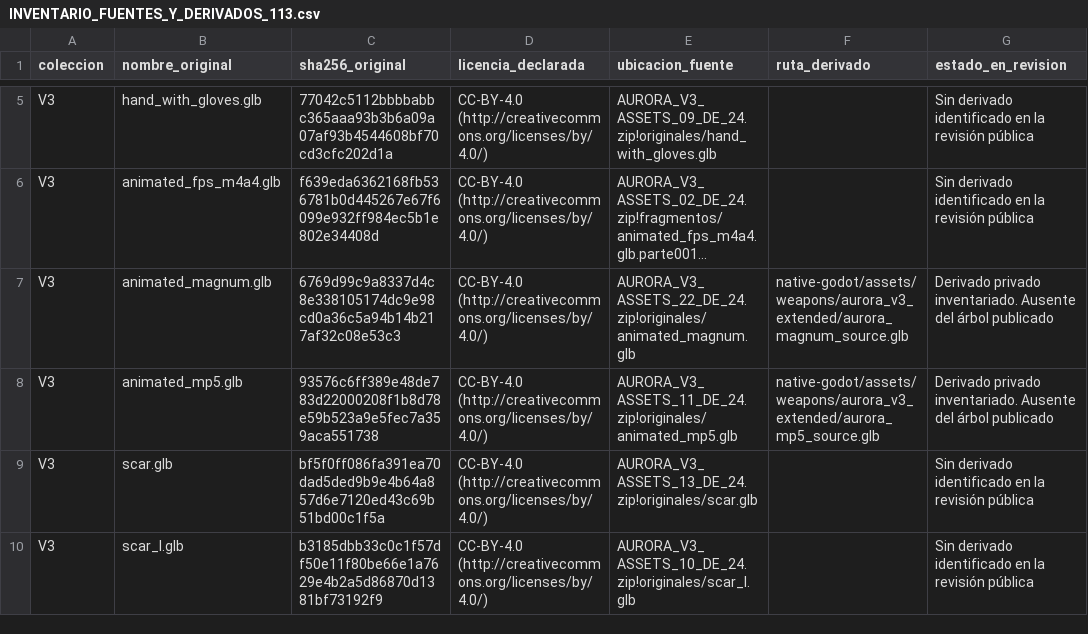
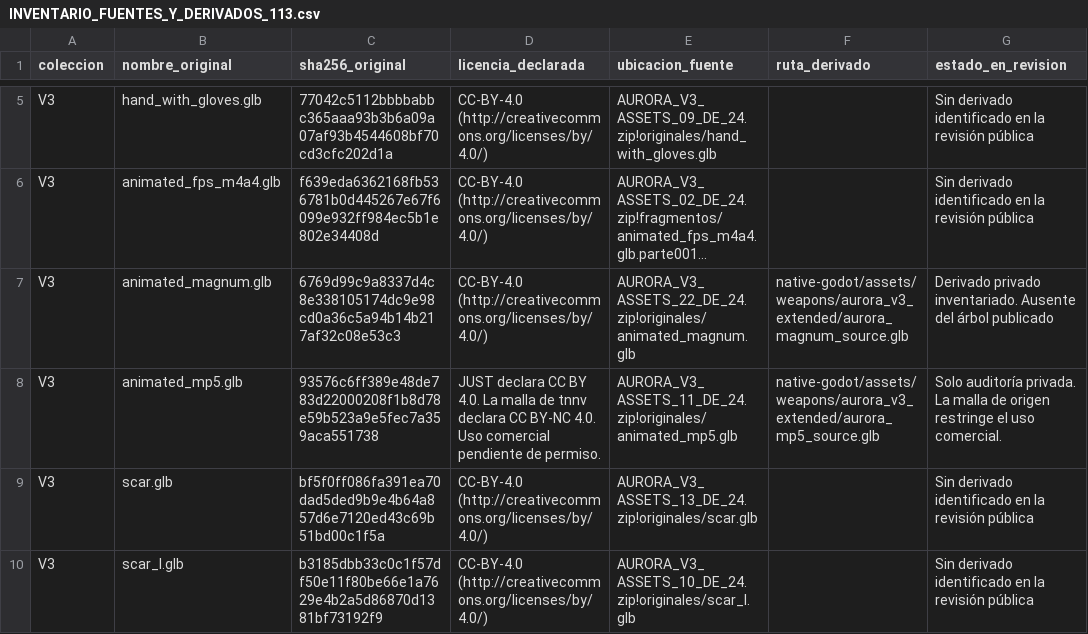
Before and after one commit to DEMIANFF/THEDEMIANFF-LAST-ZONE, a CSV file: docs/aurora-v3/INVENTARIO_FUENTES_Y_DERIVADOS_113.csv, drawn as a sheet; only a part is shown, gaps mark what is left out; long unchanged cells end in …; the diff names each change by its address in the sheet, - before the commit and + after, or states it on an @@ line.

Commit message:
Track verified Aurora addenda and upstream weapon credits and restrictions

```diff
--- a/docs/aurora-v3/INVENTARIO_FUENTES_Y_DERIVADOS_113.csv
+++ b/docs/aurora-v3/INVENTARIO_FUENTES_Y_DERIVADOS_113.csv
-D8 (licencia_declarada): CC-BY-4.0 (http://creativecommons.org/licenses/by/4.0/)
+D8 (licencia_declarada): JUST declara CC BY 4.0. La malla de tnnv declara CC BY-NC 4.0. Uso comercial pendiente de permiso.
-G8 (estado_en_revision): Derivado privado inventariado. Ausente del árbol publicado
+G8 (estado_en_revision): Solo auditoría privada. La malla de origen restringe el uso comercial.
```
Also changed, not shown: 1 other file.
